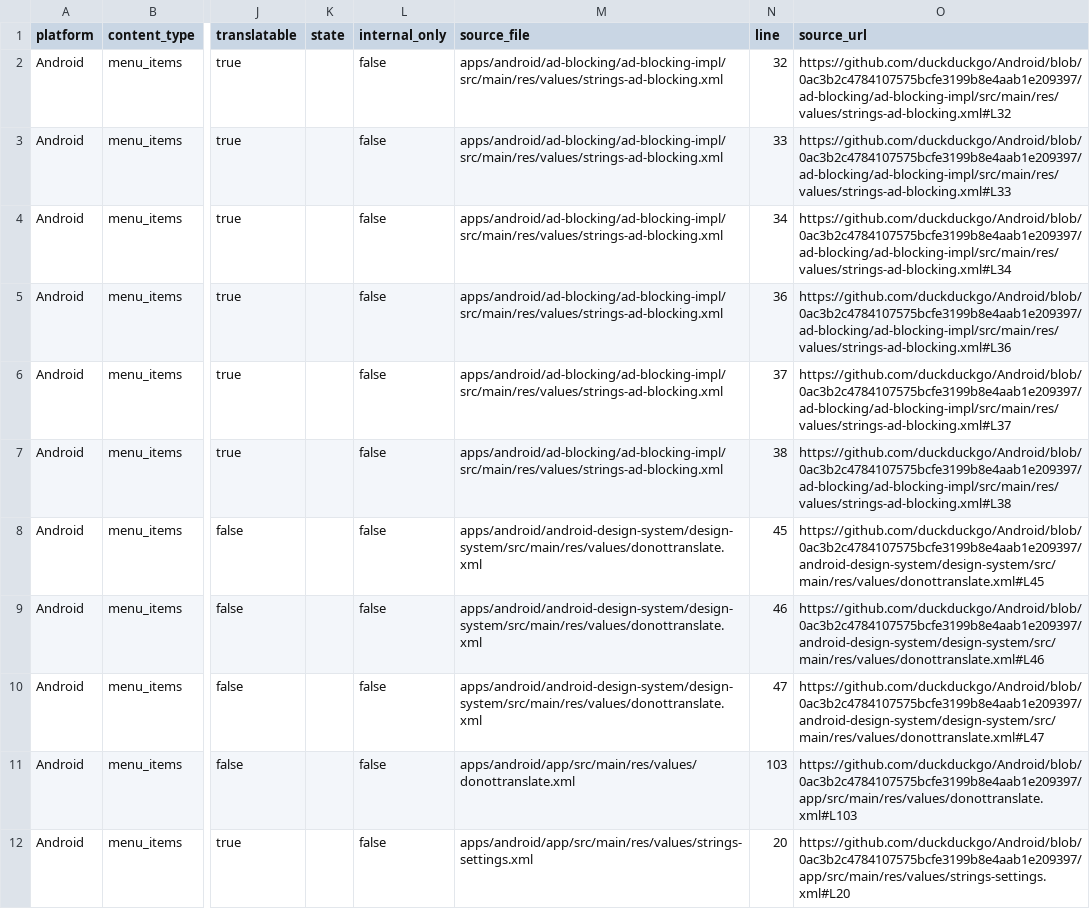
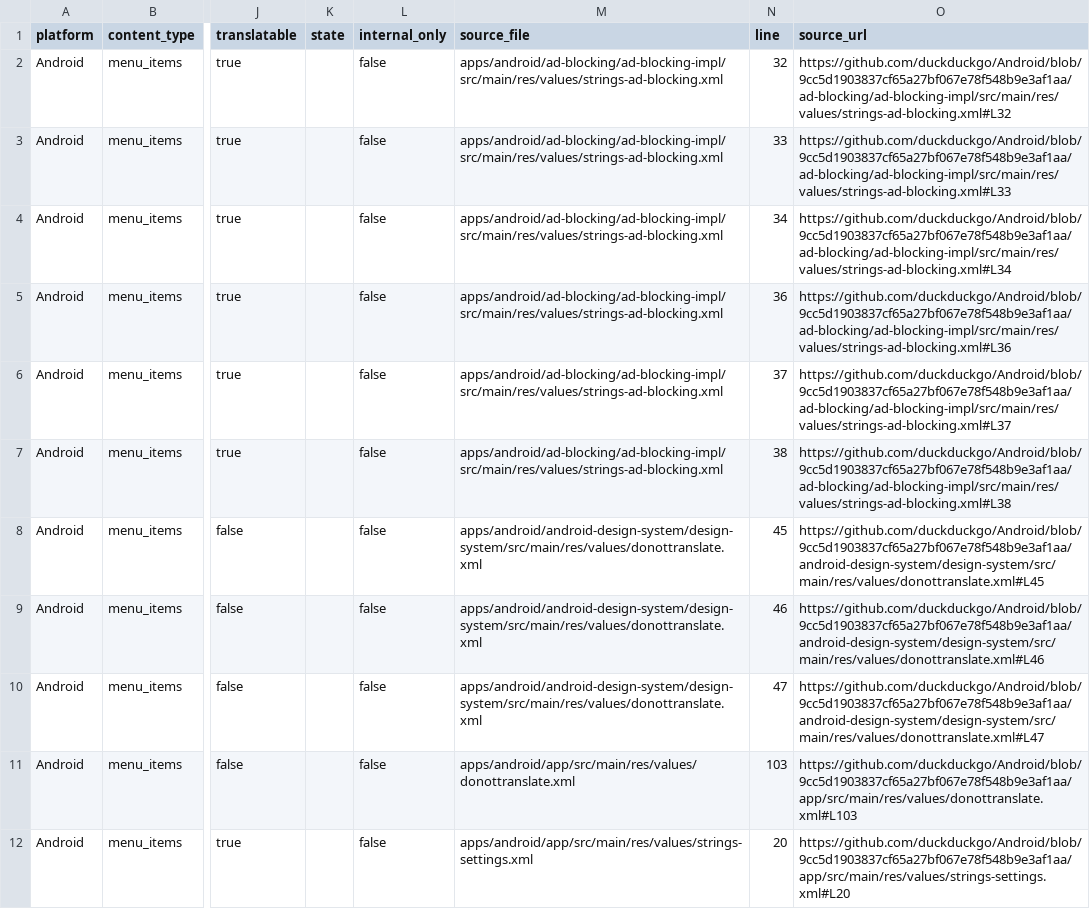
Before and after one commit to duckduckgo/product-copy, a CSV file: strings/android/menu_items.csv, drawn as a sheet; only a part is shown, gaps mark what is left out; the diff covers the shown part only; the diff names each change by its address in the sheet, - before the commit and + after, or states it on an @@ line.

```diff
--- a/strings/android/menu_items.csv
+++ b/strings/android/menu_items.csv
-O2 (source_url): https://github.com/duckduckgo/Android/blob/0ac3b2c4784107575bcfe3199b8e4aab1e209397/ad-blocking/ad-blocking-impl/src/main/res/values/strings-ad-blocking.xml#L32
+O2 (source_url): https://github.com/duckduckgo/Android/blob/9cc5d1903837cf65a27bf067e78f548b9e3af1aa/ad-blocking/ad-blocking-impl/src/main/res/values/strings-ad-blocking.xml#L32
-O3 (source_url): https://github.com/duckduckgo/Android/blob/0ac3b2c4784107575bcfe3199b8e4aab1e209397/ad-blocking/ad-blocking-impl/src/main/res/values/strings-ad-blocking.xml#L33
+O3 (source_url): https://github.com/duckduckgo/Android/blob/9cc5d1903837cf65a27bf067e78f548b9e3af1aa/ad-blocking/ad-blocking-impl/src/main/res/values/strings-ad-blocking.xml#L33
-O4 (source_url): https://github.com/duckduckgo/Android/blob/0ac3b2c4784107575bcfe3199b8e4aab1e209397/ad-blocking/ad-blocking-impl/src/main/res/values/strings-ad-blocking.xml#L34
+O4 (source_url): https://github.com/duckduckgo/Android/blob/9cc5d1903837cf65a27bf067e78f548b9e3af1aa/ad-blocking/ad-blocking-impl/src/main/res/values/strings-ad-blocking.xml#L34
-O5 (source_url): https://github.com/duckduckgo/Android/blob/0ac3b2c4784107575bcfe3199b8e4aab1e209397/ad-blocking/ad-blocking-impl/src/main/res/values/strings-ad-blocking.xml#L36
+O5 (source_url): https://github.com/duckduckgo/Android/blob/9cc5d1903837cf65a27bf067e78f548b9e3af1aa/ad-blocking/ad-blocking-impl/src/main/res/values/strings-ad-blocking.xml#L36
-O6 (source_url): https://github.com/duckduckgo/Android/blob/0ac3b2c4784107575bcfe3199b8e4aab1e209397/ad-blocking/ad-blocking-impl/src/main/res/values/strings-ad-blocking.xml#L37
+O6 (source_url): https://github.com/duckduckgo/Android/blob/9cc5d1903837cf65a27bf067e78f548b9e3af1aa/ad-blocking/ad-blocking-impl/src/main/res/values/strings-ad-blocking.xml#L37
-O7 (source_url): https://github.com/duckduckgo/Android/blob/0ac3b2c4784107575bcfe3199b8e4aab1e209397/ad-blocking/ad-blocking-impl/src/main/res/values/strings-ad-blocking.xml#L38
+O7 (source_url): https://github.com/duckduckgo/Android/blob/9cc5d1903837cf65a27bf067e78f548b9e3af1aa/ad-blocking/ad-blocking-impl/src/main/res/values/strings-ad-blocking.xml#L38
-O8 (source_url): https://github.com/duckduckgo/Android/blob/0ac3b2c4784107575bcfe3199b8e4aab1e209397/android-design-system/design-system/src/main/res/values/donottranslate.xml#L45
+O8 (source_url): https://github.com/duckduckgo/Android/blob/9cc5d1903837cf65a27bf067e78f548b9e3af1aa/android-design-system/design-system/src/main/res/values/donottranslate.xml#L45
-O9 (source_url): https://github.com/duckduckgo/Android/blob/0ac3b2c4784107575bcfe3199b8e4aab1e209397/android-design-system/design-system/src/main/res/values/donottranslate.xml#L46
+O9 (source_url): https://github.com/duckduckgo/Android/blob/9cc5d1903837cf65a27bf067e78f548b9e3af1aa/android-design-system/design-system/src/main/res/values/donottranslate.xml#L46
-O10 (source_url): https://github.com/duckduckgo/Android/blob/0ac3b2c4784107575bcfe3199b8e4aab1e209397/android-design-system/design-system/src/main/res/values/donottranslate.xml#L47
+O10 (source_url): https://github.com/duckduckgo/Android/blob/9cc5d1903837cf65a27bf067e78f548b9e3af1aa/android-design-system/design-system/src/main/res/values/donottranslate.xml#L47
-O11 (source_url): https://github.com/duckduckgo/Android/blob/0ac3b2c4784107575bcfe3199b8e4aab1e209397/app/src/main/res/values/donottranslate.xml#L103
+O11 (source_url): https://github.com/duckduckgo/Android/blob/9cc5d1903837cf65a27bf067e78f548b9e3af1aa/app/src/main/res/values/donottranslate.xml#L103
-O12 (source_url): https://github.com/duckduckgo/Android/blob/0ac3b2c4784107575bcfe3199b8e4aab1e209397/app/src/main/res/values/strings-settings.xml#L20
+O12 (source_url): https://github.com/duckduckgo/Android/blob/9cc5d1903837cf65a27bf067e78f548b9e3af1aa/app/src/main/res/values/strings-settings.xml#L20
```
Also changed, not shown: 187 edited cells elsewhere in this file, strings/android/buttons.csv, strings/android/labels.csv, 36 other files.
